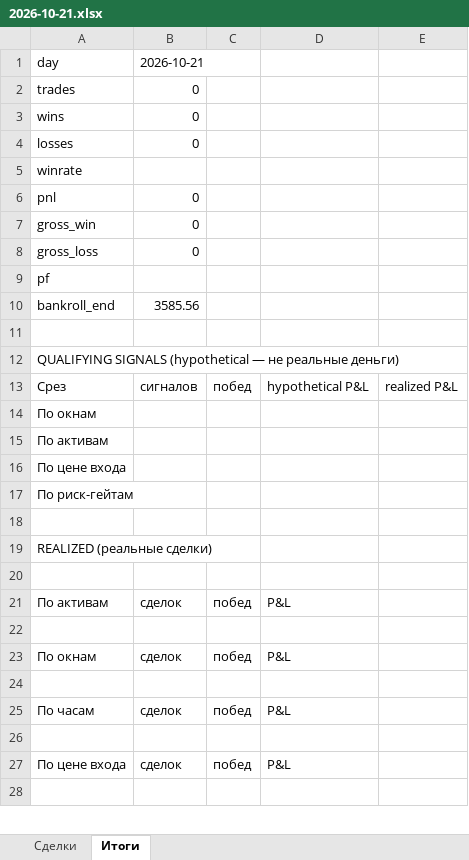
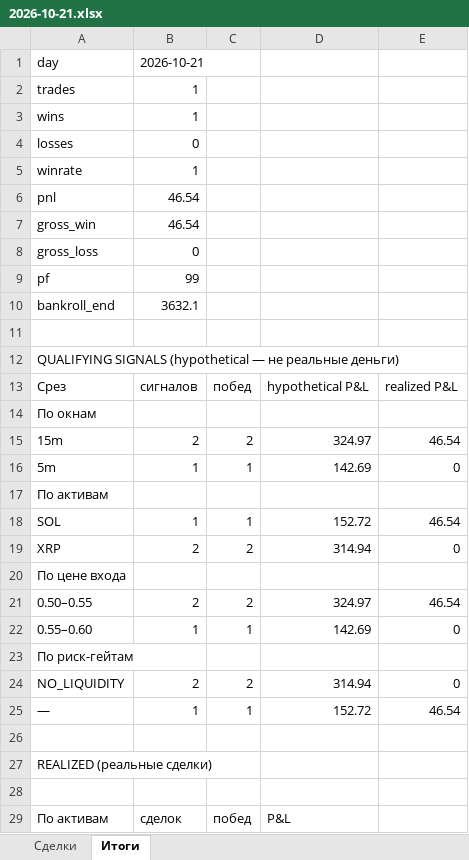
Before and after one commit to n85t594ht5-creator/polybot, an Excel workbook: reports/2026-10-21.xlsx, sheet Итоги, drawn as a sheet; only a part is shown; the shorter side is filled out with more unchanged rows; values as stored, in another font and other column widths than the file's, no borders; the diff covers the shown part only; the diff names each change by its address in the sheet, - before the commit and + after, or states it on an @@ line.

```diff
--- a/reports/2026-10-21.xlsx (sheet Итоги)
+++ b/reports/2026-10-21.xlsx (sheet Итоги)
-B2:B3: 0
+B2:B3: 1
-B5: (empty)
+B5: 1
-B6:B7: 0
+B6:B7: 46.54
-B9: (empty)
+B9: 99
-B10: 3585.56
+B10: 3632.1
+row 15: 15m | 2 | 2 | 324.97 | 46.54
+row 16: 5m | 1 | 1 | 142.69 | 0
+row 18: SOL | 1 | 1 | 152.72 | 46.54
+row 19: XRP | 2 | 2 | 314.94 | 0
+row 21: 0.50–0.55 | 2 | 2 | 324.97 | 46.54
+row 22: 0.55–0.60 | 1 | 1 | 142.69 | 0
+row 24: NO_LIQUIDITY | 2 | 2 | 314.94 | 0
+row 25: — | 1 | 1 | 152.72 | 46.54
```
Also changed, not shown: 6 added rows elsewhere in this sheet, sheet Сделки, reports/2026-10-20.xlsx, 6 other files.
